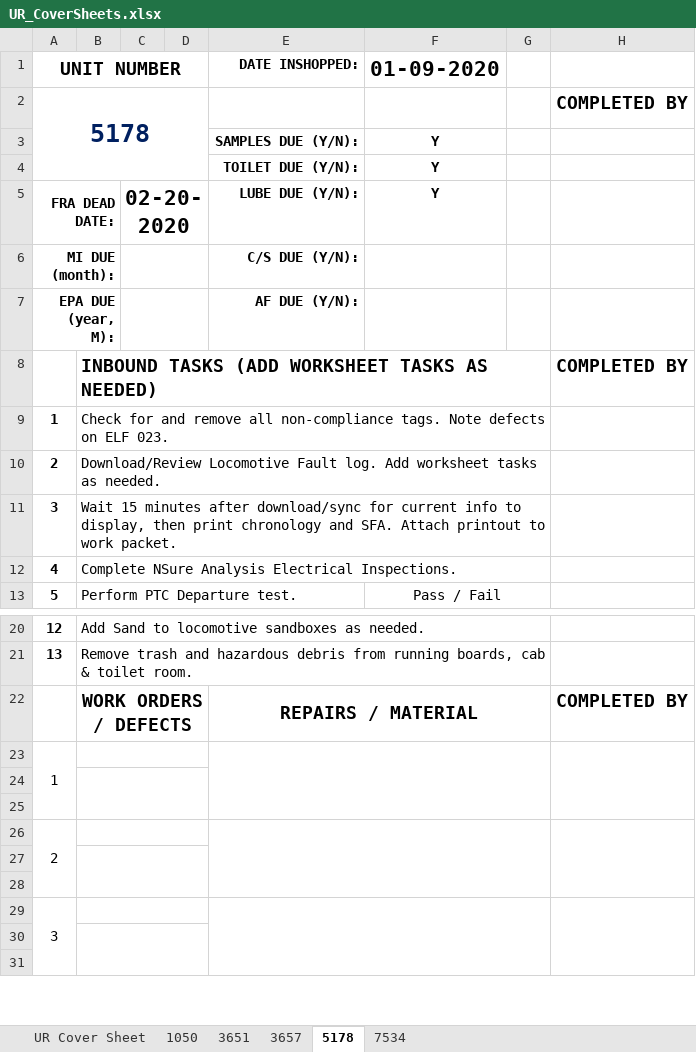
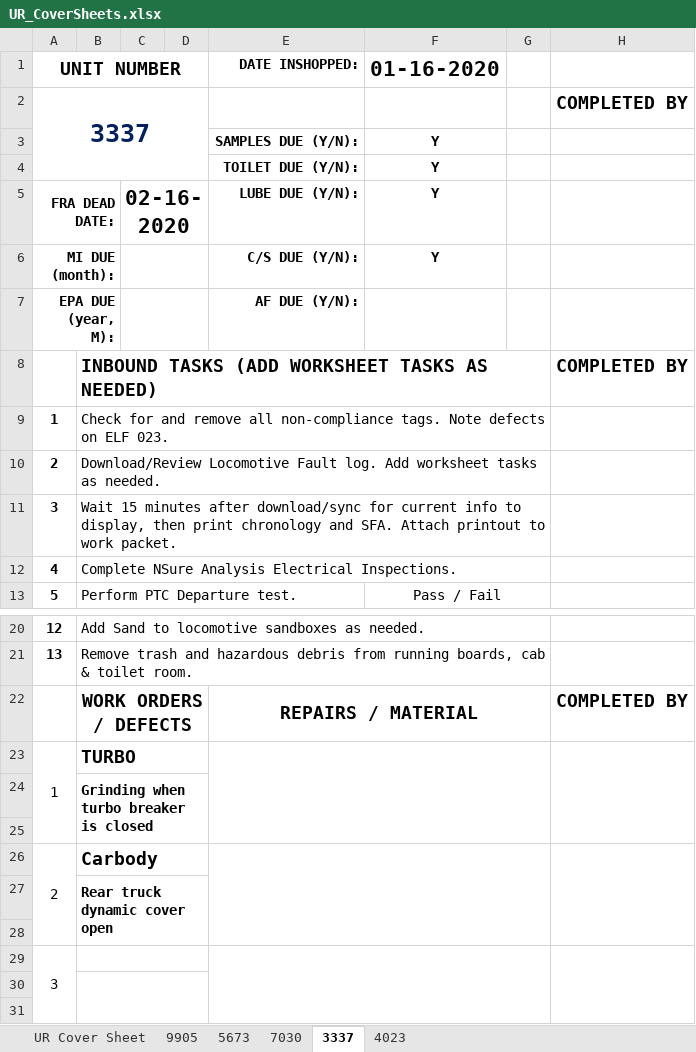
Before and after one commit to robbierobs/NSheet, an Excel workbook: UR_CoverSheets.xlsx, sheet 3337, drawn as a sheet; only a part is shown, gaps mark what is left out; values as stored, in another font and other column widths than the file's, no borders; removed rows and columns are numbered as before the commit, all else as after; the diff names each change by its address in the sheet, - before the commit and + after, or states it on an @@ line.

```diff
--- a/UR_CoverSheets.xlsx (sheet 3337)
+++ b/UR_CoverSheets.xlsx (sheet 3337)
-sheet tab: 1050
+sheet tab: 9905
-sheet tab: 3651
+sheet tab: 5673
-sheet tab: 3657
+sheet tab: 7030
-sheet tab: 5178
+sheet tab: 3337
-sheet tab: 7534
+sheet tab: 4023
-F1: 01-09-2020
+F1: 01-16-2020
-A2 (UNIT NUMBER): 5178
+A2 (UNIT NUMBER): 3337
-C5: 02-20-2020
+C5: 02-16-2020
-F6 (01-16-2020): (empty)
+F6 (01-16-2020): Y
-B23: (empty)
+B23: TURBO
+row 24:  | Grinding when turbo breaker is closed
-B24:D25 merged
-row 25: (empty)
-B26: (empty)
+B26: Carbody
-B27: (empty)
+B27: Rear truck dynamic cover open
```
Also changed, not shown: sheet 5673, sheet 7030, sheet 4023, sheet 9905, MI_CoverSheets.xlsx, 1 other file.
